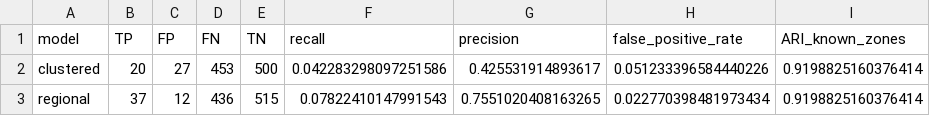
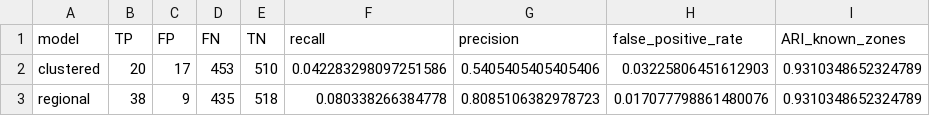
Before and after one commit to xingfu100/em_fmcd, a CSV file: results_irregular/detection_comparison.csv, drawn as a sheet.

Commit message:
Revise synthetic contact and loading example

```diff
--- a/results_irregular/detection_comparison.csv
+++ b/results_irregular/detection_comparison.csv
@@ -1,3 +1,3 @@
 model,TP,FP,FN,TN,recall,precision,false_positive_rate,ARI_known_zones
-clustered,20,27,453,500,0.042283298097251586,0.425531914893617,0.051233396584440226,0.9198825160376414
-regional,37,12,436,515,0.07822410147991543,0.7551020408163265,0.022770398481973434,0.9198825160376414
+clustered,20,17,453,510,0.042283298097251586,0.5405405405405406,0.03225806451612903,0.9310348652324789
+regional,38,9,435,518,0.080338266384778,0.8085106382978723,0.017077798861480076,0.9310348652324789
```
